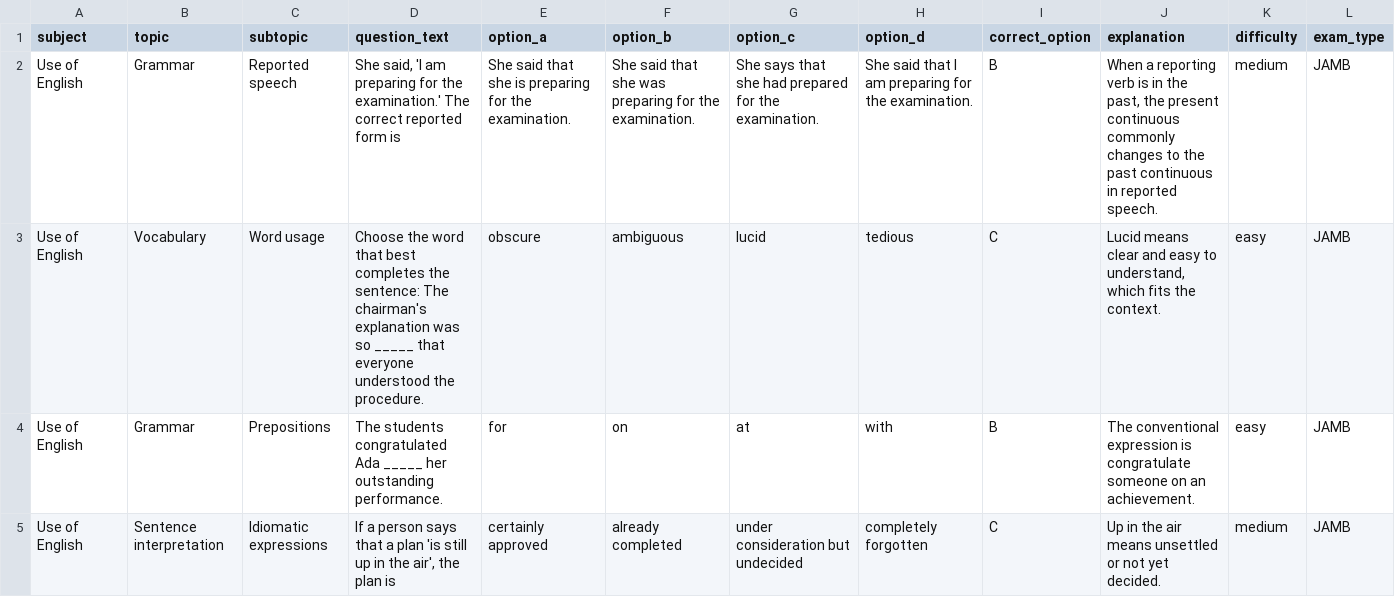
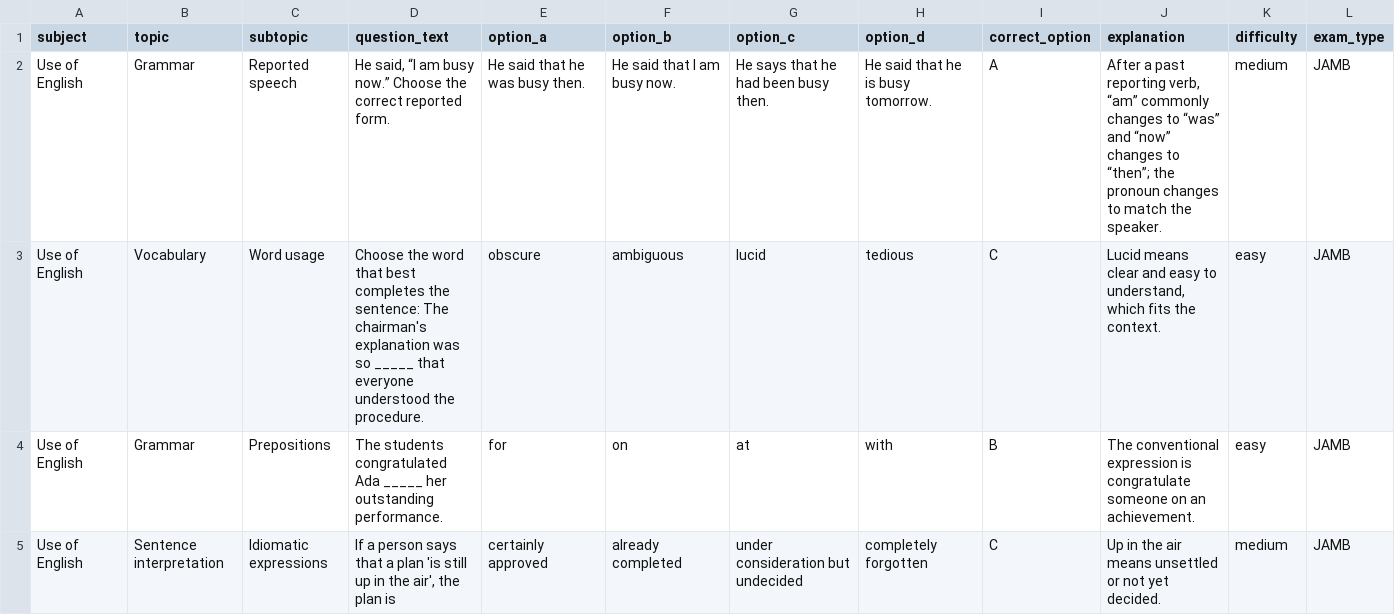
Before and after one commit to timmyjoe385-netizen/EDUKEN-CONSULT-, a CSV file: content/cbt/original-batch-32-40-questions.csv, drawn as a sheet; only a part is shown; the diff names each change by its address in the sheet, - before the commit and + after, or states it on an @@ line.

Commit message:
Replace repeated CBT question in batch 32

```diff
--- a/content/cbt/original-batch-32-40-questions.csv
+++ b/content/cbt/original-batch-32-40-questions.csv
-D2 (question_text): She said, 'I am preparing for the examination.' The correct reported form is
+D2 (question_text): He said, “I am busy now.” Choose the correct reported form.
-E2 (option_a): She said that she is preparing for the examination.
+E2 (option_a): He said that he was busy then.
-F2 (option_b): She said that she was preparing for the examination.
+F2 (option_b): He said that I am busy now.
-G2 (option_c): She says that she had prepared for the examination.
+G2 (option_c): He says that he had been busy then.
-H2 (option_d): She said that I am preparing for the examination.
+H2 (option_d): He said that he is busy tomorrow.
-I2 (correct_option): B
+I2 (correct_option): A
-J2 (explanation): When a reporting verb is in the past, the present continuous commonly changes to the past continuous in reported speech.
+J2 (explanation): After a past reporting verb, “am” commonly changes to “was” and “now” changes to “then”; the pronoun changes to match the speaker.
```
